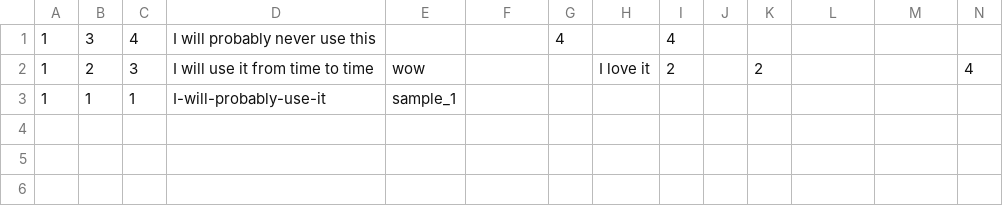
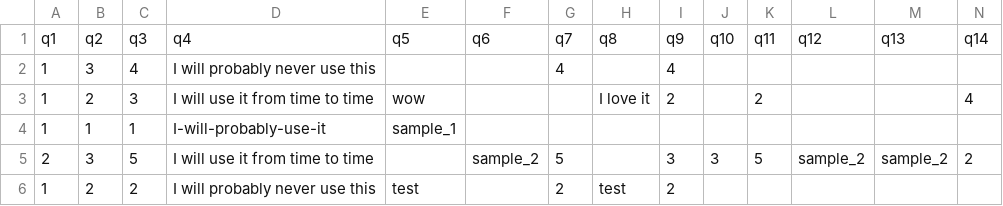
Before and after one commit to TheSoundOfAIOSR/rg_evaluation, a CSV file: data.csv, drawn as a sheet; only a part is shown; rows hold the shown columns only; the diff names each change by its address in the sheet, - before the commit and + after, or states it on an @@ line.

Commit message:
added YAML for survey data + visualization

```diff
--- a/data.csv
+++ b/data.csv
+row 1: q1 | q2 | q3 | q4 | q5 | q6 | q7 | q8 | q9 | q10 | q11 | q12 | q13 | q14
+row 5: 2 | 3 | 5 | I will use it from time to time |  | sample_2 | 5 |  | 3 | 3 | 5 | sample_2 | sample_2 | 2
+row 6: 1 | 2 | 2 | I will probably never use this | test |  | 2 | test | 2
```
Also changed, not shown: 6 other files.
